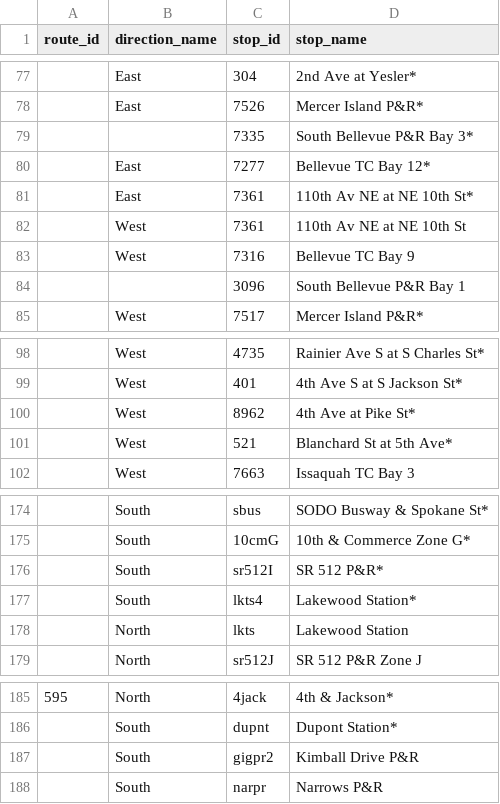
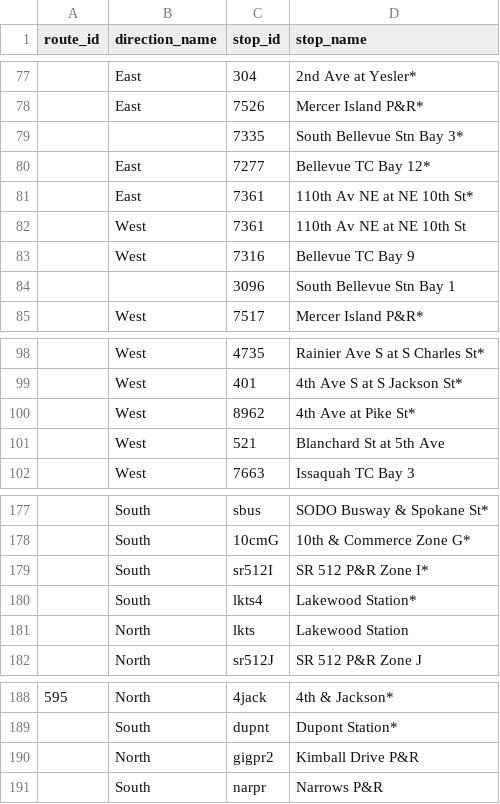
Before and after one commit to alexanderlew/alexanderlew.github.io, a CSV file: data/stop_name_exceptions.csv, drawn as a sheet; only a part is shown, gaps mark what is left out; the diff covers the shown part only.

Commit message:
Update stop_name_exceptions.csv

```diff
--- a/data/stop_name_exceptions.csv
+++ b/data/stop_name_exceptions.csv
@@ -78,3 +78,3 @@ route_id,direction_name,stop_id,stop_name
 ,East,7526,Mercer Island P&R*
-,,7335,South Bellevue P&R Bay 3*
+,,7335,South Bellevue Stn Bay 3*
 ,East,7277,Bellevue TC Bay 12*
@@ -83,3 +83,3 @@ route_id,direction_name,stop_id,stop_name
 ,West,7316,Bellevue TC Bay 9
-,,3096,South Bellevue P&R Bay 1
+,,3096,South Bellevue Stn Bay 1
 ,West,7517,Mercer Island P&R*
@@ -100,3 +100,3 @@ route_id,direction_name,stop_id,stop_name
 ,West,8962,4th Ave at Pike St*
-,West,521,Blanchard St at 5th Ave*
+,West,521,Blanchard St at 5th Ave
 ,West,7663,Issaquah TC Bay 3
@@ -175,3 +178,3 @@ route_id,direction_name,stop_id,stop_name
 ,South,10cmG,10th & Commerce Zone G*
-,South,sr512I,SR 512 P&R*
+,South,sr512I,SR 512 P&R Zone I*
 ,South,lkts4,Lakewood Station*
@@ -186,3 +189,3 @@ route_id,direction_name,stop_id,stop_name
 ,South,dupnt,Dupont Station*
-,South,gigpr2,Kimball Drive P&R
+,North,gigpr2,Kimball Drive P&R
 ,South,narpr,Narrows P&R
```
Also changed, not shown: 3 added rows and 9 edited cells elsewhere in this file.
